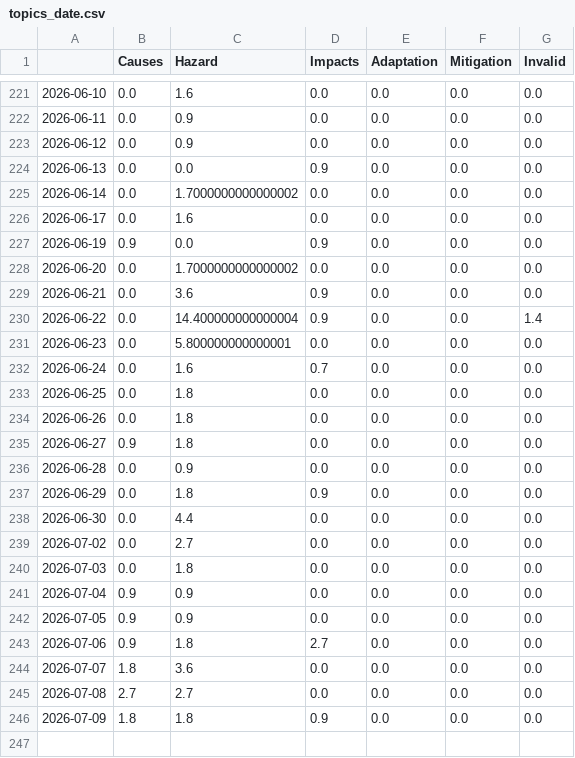
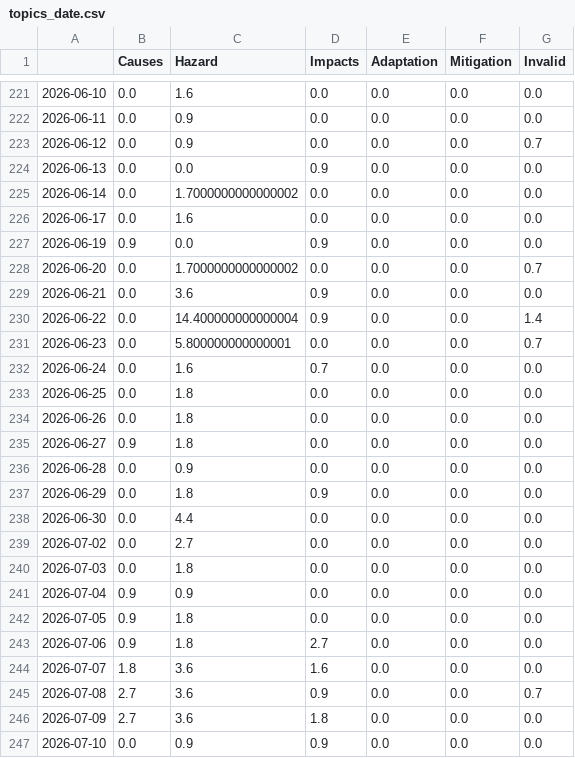
Before and after one commit to celiapi-news/landslideIsComing, a CSV file: csv/topics_date.csv, drawn as a sheet; only a part is shown, gaps mark what is left out.

```diff
--- a/csv/topics_date.csv
+++ b/csv/topics_date.csv
@@ -222,3 +222,3 @@
 2026-06-11,0.0,0.9,0.0,0.0,0.0,0.0
-2026-06-12,0.0,0.9,0.0,0.0,0.0,0.0
+2026-06-12,0.0,0.9,0.0,0.0,0.0,0.7
 2026-06-13,0.0,0.0,0.9,0.0,0.0,0.0
@@ -227,6 +227,6 @@
 2026-06-19,0.9,0.0,0.9,0.0,0.0,0.0
-2026-06-20,0.0,1.7000000000000002,0.0,0.0,0.0,0.0
+2026-06-20,0.0,1.7000000000000002,0.0,0.0,0.0,0.7
 2026-06-21,0.0,3.6,0.9,0.0,0.0,0.0
 2026-06-22,0.0,14.400000000000004,0.9,0.0,0.0,1.4
-2026-06-23,0.0,5.800000000000001,0.0,0.0,0.0,0.0
+2026-06-23,0.0,5.800000000000001,0.0,0.0,0.0,0.7
 2026-06-24,0.0,1.6,0.7,0.0,0.0,0.0
@@ -241,6 +241,7 @@
 2026-07-04,0.9,0.9,0.0,0.0,0.0,0.0
-2026-07-05,0.9,0.9,0.0,0.0,0.0,0.0
+2026-07-05,0.9,1.8,0.0,0.0,0.0,0.0
 2026-07-06,0.9,1.8,2.7,0.0,0.0,0.0
-2026-07-07,1.8,3.6,0.0,0.0,0.0,0.0
-2026-07-08,2.7,2.7,0.0,0.0,0.0,0.0
-2026-07-09,1.8,1.8,0.9,0.0,0.0,0.0
+2026-07-07,1.8,3.6,1.6,0.0,0.0,0.0
+2026-07-08,2.7,3.6,0.9,0.0,0.0,0.7
+2026-07-09,2.7,3.6,1.8,0.0,0.0,0.0
+2026-07-10,0.0,0.9,0.9,0.0,0.0,0.0
```
Also changed, not shown: 5 other files.
